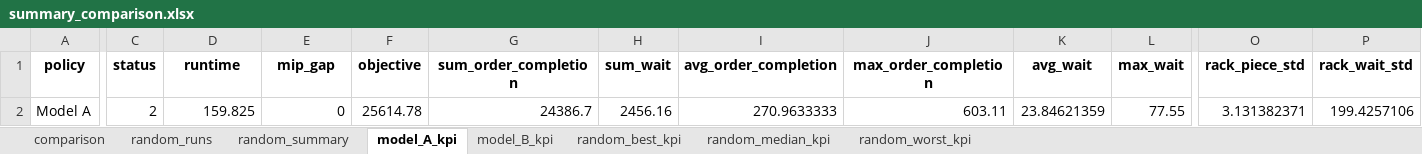
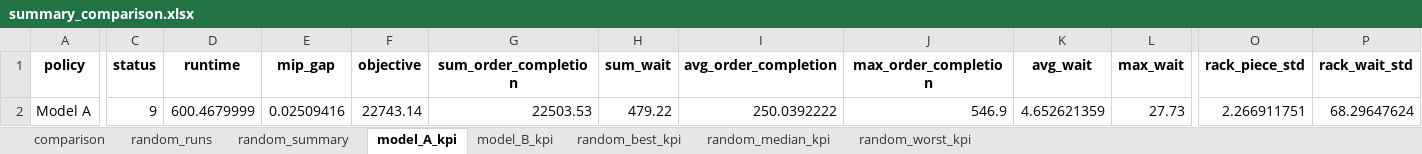
Before and after one commit to masterjms/3D_sorting_system, an Excel workbook: MIP_RULE/results/summary_comparison.xlsx, sheet model_A_kpi, drawn as a sheet; only a part is shown, gaps mark what is left out; values as stored, in another font and other column widths than the file's, no borders; the diff covers the shown part only; the diff names each change by its address in the sheet, - before the commit and + after, or states it on an @@ line.

Commit message:
fix: rack position layout

```diff
--- a/MIP_RULE/results/summary_comparison.xlsx (sheet model_A_kpi)
+++ b/MIP_RULE/results/summary_comparison.xlsx (sheet model_A_kpi)
-C2 (status): 2
+C2 (status): 9
-D2 (runtime): 159.825
+D2 (runtime): 600.4679999
-E2 (mip_gap): 0
+E2 (mip_gap): 0.02509416
-F2 (objective): 25614.78
+F2 (objective): 22743.14
-G2 (sum_order_completion): 24386.7
+G2 (sum_order_completion): 22503.53
-H2 (sum_wait): 2456.16
+H2 (sum_wait): 479.22
-I2 (avg_order_completion): 270.9633333
+I2 (avg_order_completion): 250.0392222
-J2 (max_order_completion): 603.11
+J2 (max_order_completion): 546.9
-K2 (avg_wait): 23.84621359
+K2 (avg_wait): 4.652621359
-L2 (max_wait): 77.55
+L2 (max_wait): 27.73
-O2 (rack_piece_std): 3.131382371
+O2 (rack_piece_std): 2.266911751
-P2 (rack_wait_std): 199.4257106
+P2 (rack_wait_std): 68.29647624
```
Also changed, not shown: 9 edited cells elsewhere in this sheet, sheet random_runs, sheet comparison, sheet random_summary, sheet model_B_kpi, sheet random_worst_kpi, sheet random_median_kpi, 1 more sheet, hidden cells, MIP_RULE/results/model_B_piece_details.xlsx, MIP_RULE/results/random_best_piece_details.xlsx, 13 other files.
